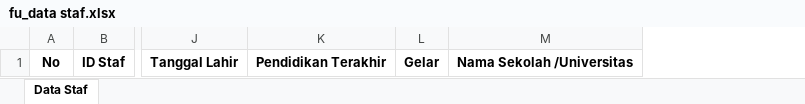
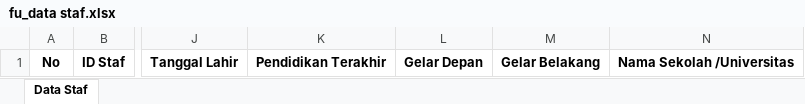
Before and after one commit to im3yono/siap, an Excel workbook: app/file/fu_data staf.xlsx, sheet Data Staf, drawn as a sheet; only a part is shown, gaps mark what is left out; values as stored, in another font and other column widths than the file's, no borders; removed rows and columns are numbered as before the commit, all else as after; the diff names each change by its address in the sheet, - before the commit and + after, or states it on an @@ line.

```diff
--- a/app/file/fu_data staf.xlsx (sheet Data Staf)
+++ b/app/file/fu_data staf.xlsx (sheet Data Staf)
-column L, row 1: Gelar
+column L, row 1: Gelar Depan
+column M, row 1: Gelar Belakang
```
Also changed, not shown: 25 other files.
